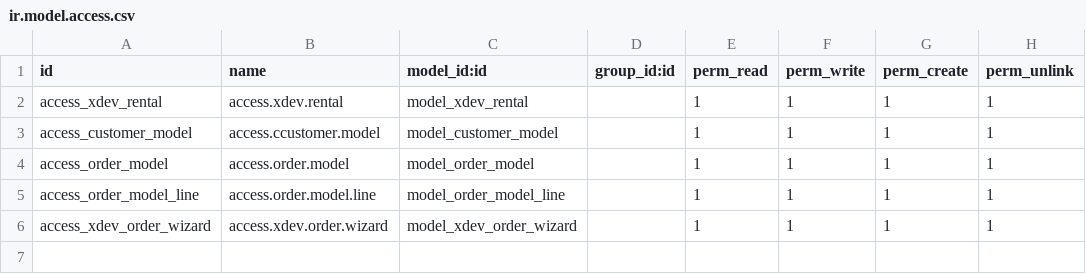
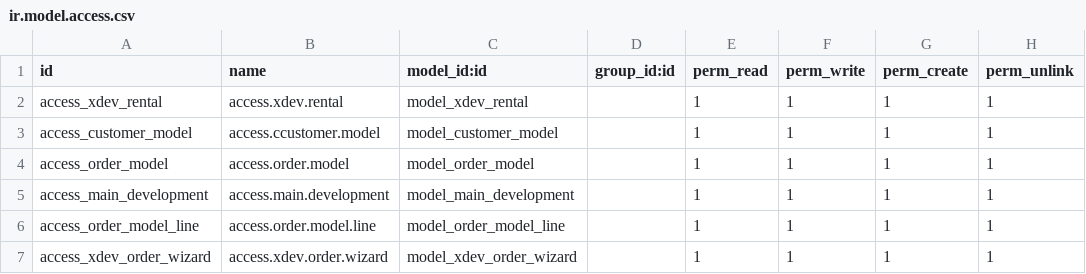
Before and after one commit to van-grafity/x_development, a CSV file: security/ir.model.access.csv, drawn as a sheet.

Commit message:
add relation data table to other table and put in notebook

```diff
--- a/security/ir.model.access.csv
+++ b/security/ir.model.access.csv
@@ -4,2 +4,3 @@ access_customer_model,access.ccustomer.model,model_customer_model,,1,1,1,1
 access_order_model,access.order.model,model_order_model,,1,1,1,1
+access_main_development,access.main.development,model_main_development,,1,1,1,1
 access_order_model_line,access.order.model.line,model_order_model_line,,1,1,1,1
```
Also changed, not shown: 6 other files.
